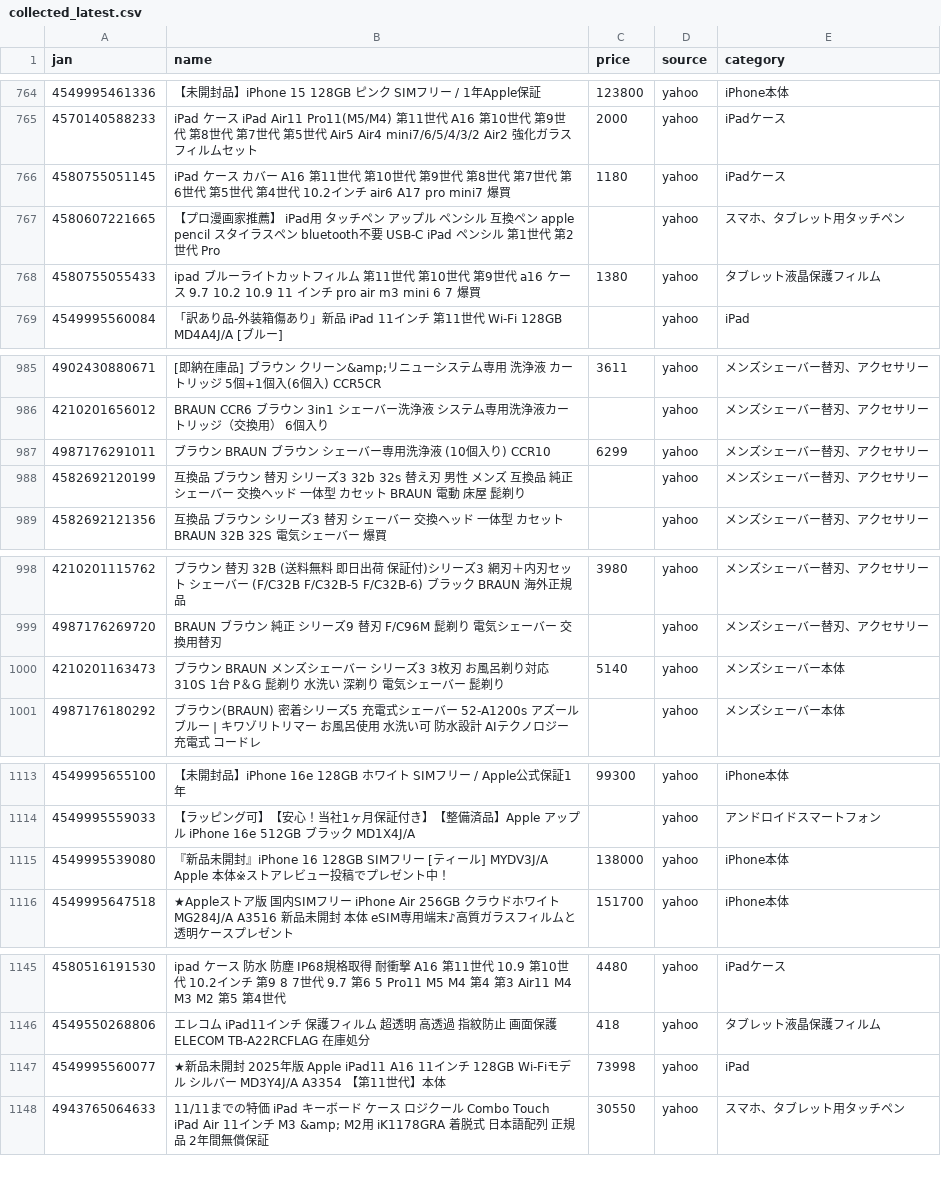
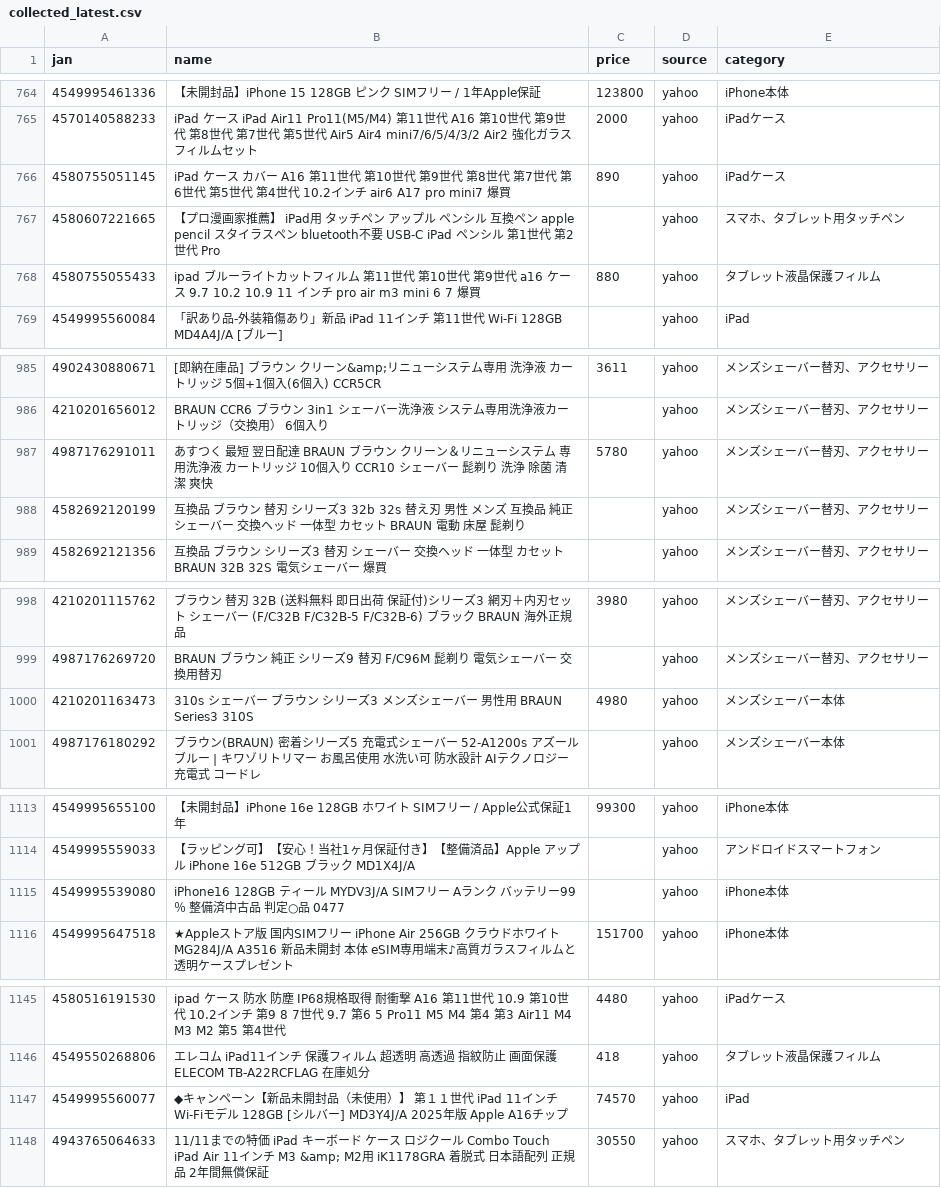
Before and after one commit to TAKUYA-1187/Claude, a CSV file: price_comparison/data/collected/collected_latest.csv, drawn as a sheet; only a part is shown, gaps mark what is left out; the diff covers the shown part only.

```diff
--- a/price_comparison/data/collected/collected_latest.csv
+++ b/price_comparison/data/collected/collected_latest.csv
@@ -765,5 +765,5 @@
 4570140588233,iPad ケース iPad Air11 Pro11(M5/M4) 第11世代 A16 第10世代 第9世代 第8世代 第7世代 第5世代 Air5 Air4 mini7/6/5/4/3/2 Air2 強化ガラスフィルムセット,2000,yahoo,iPadケース
-4580755051145,iPad ケース カバー A16 第11世代 第10世代 第9世代 第8世代 第7世代 第6世代 第5世代 第4世代 10.2インチ air6 A17 pro mini7 爆買,1180,yahoo,iPadケース
+4580755051145,iPad ケース カバー A16 第11世代 第10世代 第9世代 第8世代 第7世代 第6世代 第5世代 第4世代 10.2インチ air6 A17 pro mini7 爆買,890,yahoo,iPadケース
 4580607221665,【プロ漫画家推薦】 iPad用 タッチペン アップル ペンシル 互換ペン apple pencil スタイラスペン bluetooth不要 USB-C iPad ペンシル 第1世代 第2世代 Pro,,yahoo,スマホ、タブレット用タッチペン
-4580755055433,ipad ブルーライトカットフィルム 第11世代 第10世代 第9世代 a16 ケース 9.7 10.2 10.9 11 インチ pro air m3 mini 6 7 爆買,1380,yahoo,タブレット液晶保護フィルム
+4580755055433,ipad ブルーライトカットフィルム 第11世代 第10世代 第9世代 a16 ケース 9.7 10.2 10.9 11 インチ pro air m3 mini 6 7 爆買,880,yahoo,タブレット液晶保護フィルム
 4549995560084,「訳あり品-外装箱傷あり」新品 iPad 11インチ 第11世代 Wi-Fi 128GB MD4A4J/A [ブルー],,yahoo,iPad
@@ -986,3 +986,3 @@
 4210201656012,BRAUN CCR6 ブラウン 3in1 シェーバー洗浄液 システム専用洗浄液カートリッジ（交換用） 6個入り,,yahoo,メンズシェーバー替刃、アクセサリー
-4987176291011,ブラウン　BRAUN　ブラウン シェーバー専用洗浄液 (10個入り)　CCR10,6299,yahoo,メンズシェーバー替刃、アクセサリー
+4987176291011,あすつく 最短 翌日配達 BRAUN ブラウン クリーン＆リニューシステム 専用洗浄液 カートリッジ 10個入り CCR10 シェーバー 髭剃り 洗浄 除菌 清潔 爽快,5780,yahoo,メンズシェーバー替刃、アクセサリー
 4582692120199,互換品 ブラウン 替刃 シリーズ3 32b 32s 替え刃 男性 メンズ 互換品 純正 シェーバー 交換ヘッド 一体型 カセット BRAUN 電動 床屋 髭剃り,,yahoo,メンズシェーバー替刃、アクセサリー
@@ -999,3 +999,3 @@
 4987176269720,BRAUN ブラウン 純正 シリーズ9 替刃 F/C96M 髭剃り 電気シェーバー 交換用替刃,,yahoo,メンズシェーバー替刃、アクセサリー
-4210201163473,ブラウン BRAUN メンズシェーバー シリーズ3 3枚刃 お風呂剃り対応 310S 1台 P＆G 髭剃り 水洗い 深剃り 電気シェーバー 髭剃り,5140,yahoo,メンズシェーバー本体
+4210201163473,310s シェーバー ブラウン シリーズ3 メンズシェーバー 男性用 BRAUN Series3 310S,4980,yahoo,メンズシェーバー本体
 4987176180292,ブラウン(BRAUN) 密着シリーズ5 充電式シェーバー 52-A1200s アズールブルー | キワゾリトリマー お風呂使用 水洗い可 防水設計 AIテクノロジー 充電式 コードレ,,yahoo,メンズシェーバー本体
@@ -1114,3 +1114,3 @@
 4549995559033,【ラッピング可】【安心！当社1ヶ月保証付き】【整備済品】Apple アップル iPhone 16e 512GB ブラック MD1X4J/A,,yahoo,アンドロイドスマートフォン
-4549995539080,『新品未開封』iPhone 16 128GB SIMフリー [ティール] MYDV3J/A Apple 本体※ストアレビュー投稿でプレゼント中！,138000,yahoo,iPhone本体
+4549995539080,iPhone16 128GB ティール MYDV3J/A SIMフリー Aランク バッテリー99％ 整備済中古品 判定○品 0477,,yahoo,iPhone本体
 4549995647518,★Appleストア版 国内SIMフリー iPhone Air 256GB クラウドホワイト MG284J/A A3516 新品未開封 本体  eSIM専用端末♪高質ガラスフィルムと透明ケースプレゼント,151700,yahoo,iPhone本体
@@ -1146,3 +1146,3 @@
 4549550268806,エレコム iPad11インチ 保護フィルム 超透明 高透過 指紋防止 画面保護 ELECOM TB-A22RCFLAG 在庫処分,418,yahoo,タブレット液晶保護フィルム
-4549995560077,★新品未開封 2025年版 Apple iPad11 A16 11インチ 128GB Wi-Fiモデル シルバー MD3Y4J/A A3354 【第11世代】本体,73998,yahoo,iPad
+4549995560077,◆キャンペーン【新品未開封品（未使用）】 第１１世代 iPad 11インチ Wi-Fiモデル 128GB　[シルバー]　MD3Y4J/A　2025年版 Apple A16チップ,74570,yahoo,iPad
 4943765064633,11/11までの特価 iPad キーボード ケース ロジクール Combo Touch iPad Air 11インチ M3 &amp; M2用 iK1178GRA 着脱式 日本語配列 正規品 2年間無償保証,30550,yahoo,スマホ、タブレット用タッチペン
```
Also changed, not shown: 5 added rows and 46 edited cells elsewhere in this file, 1 other file.
